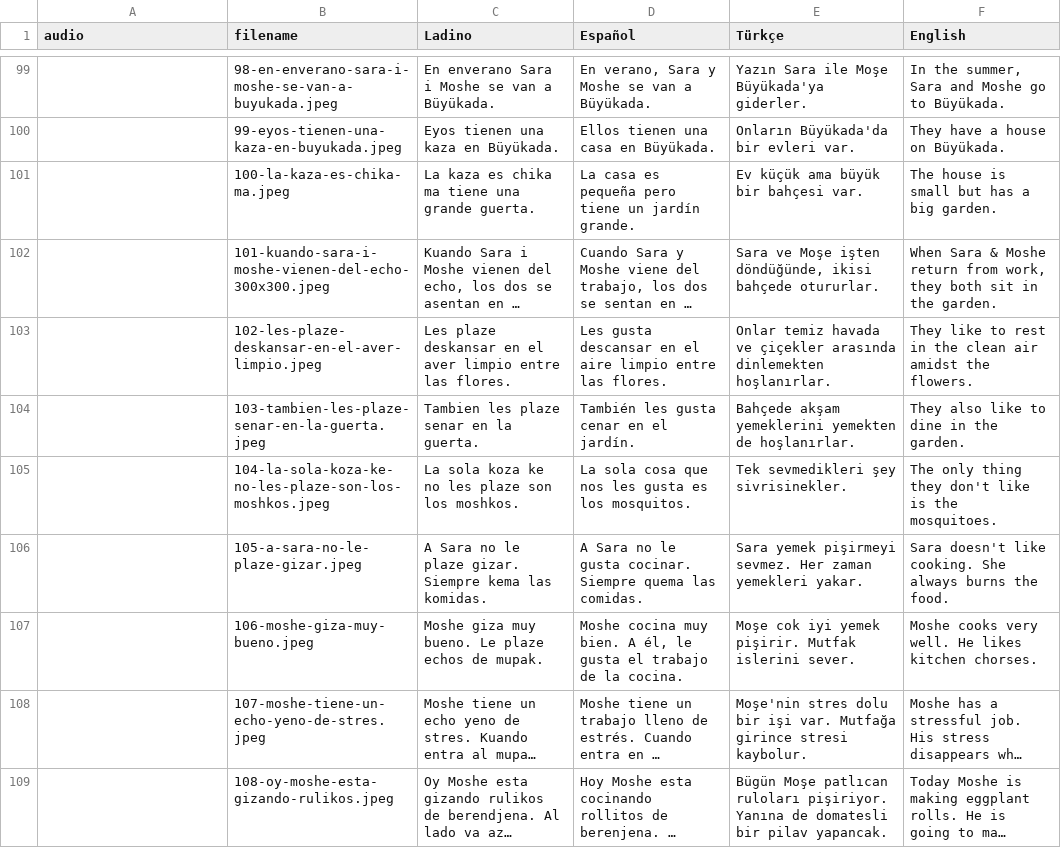
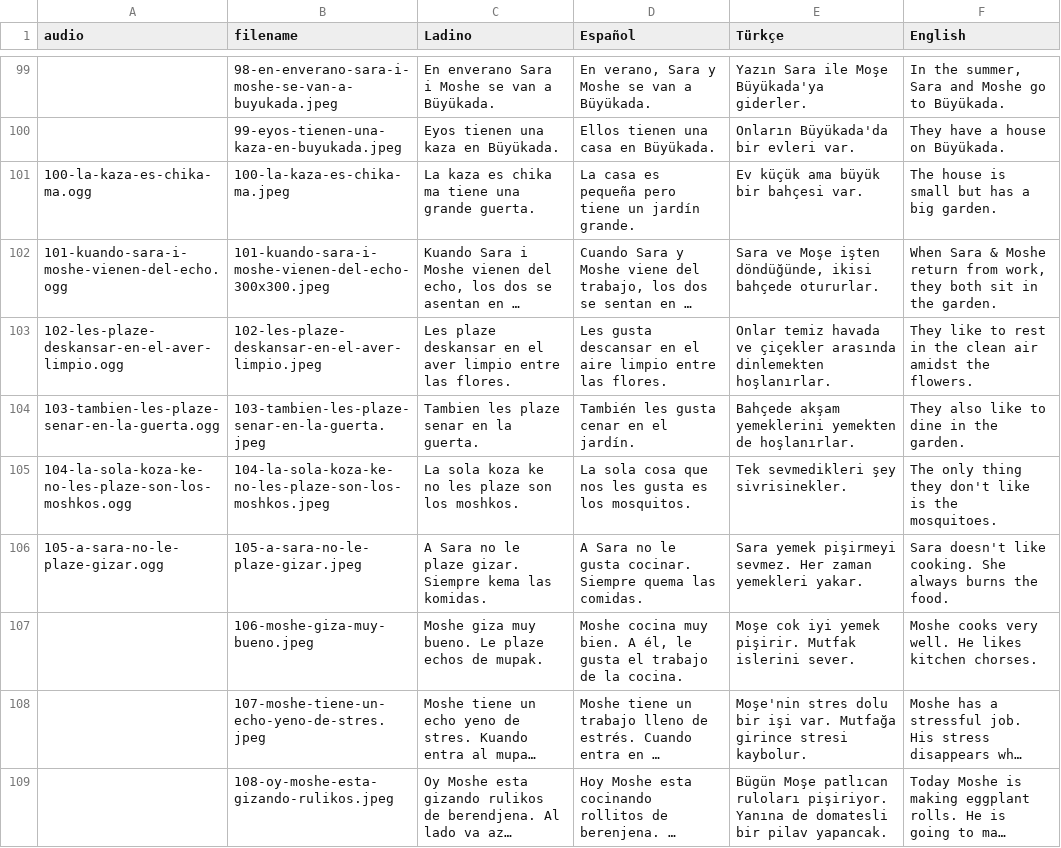
Before and after one commit to kantoniko/ladino-una-fraza-al-diya, a CSV file: una-fraze-al-dia_lad-tur-eng-spa.csv, drawn as a sheet; only a part is shown, gaps mark what is left out; long unchanged cells end in …; the diff names each change by its address in the sheet, - before the commit and + after, or states it on an @@ line.

```diff
--- a/una-fraze-al-dia_lad-tur-eng-spa.csv
+++ b/una-fraze-al-dia_lad-tur-eng-spa.csv
-A101 (audio): (empty)
+A101 (audio): 100-la-kaza-es-chika-ma.ogg
-A102 (audio): (empty)
+A102 (audio): 101-kuando-sara-i-moshe-vienen-del-echo.ogg
-A103 (audio): (empty)
+A103 (audio): 102-les-plaze-deskansar-en-el-aver-limpio.ogg
-A104 (audio): (empty)
+A104 (audio): 103-tambien-les-plaze-senar-en-la-guerta.ogg
-A105 (audio): (empty)
+A105 (audio): 104-la-sola-koza-ke-no-les-plaze-son-los-moshkos.ogg
-A106 (audio): (empty)
+A106 (audio): 105-a-sara-no-le-plaze-gizar.ogg
```
Also changed, not shown: 1 other file.
